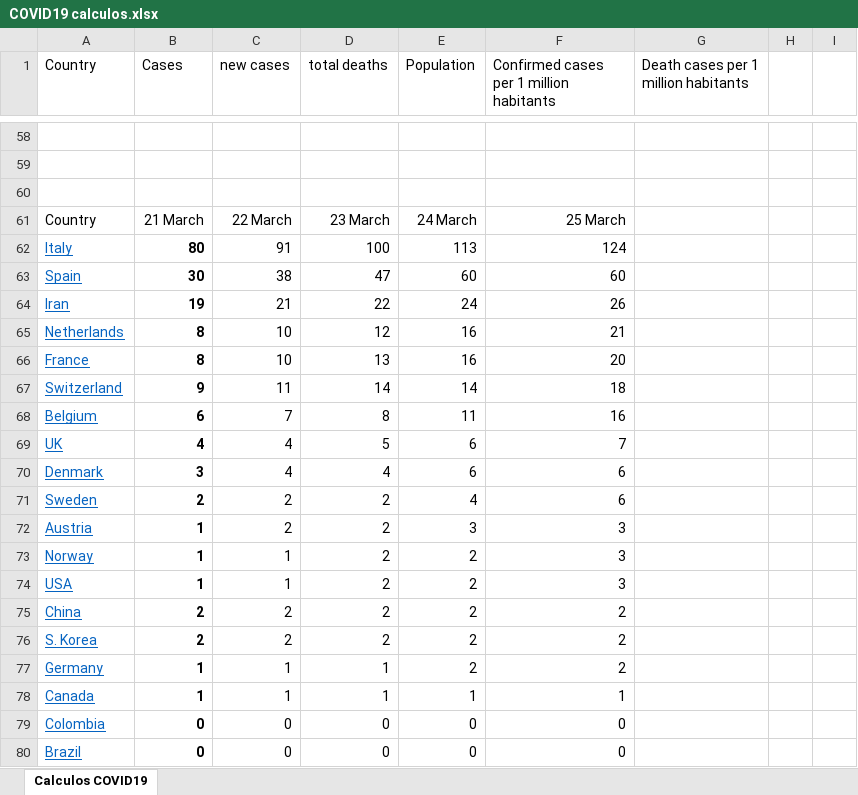
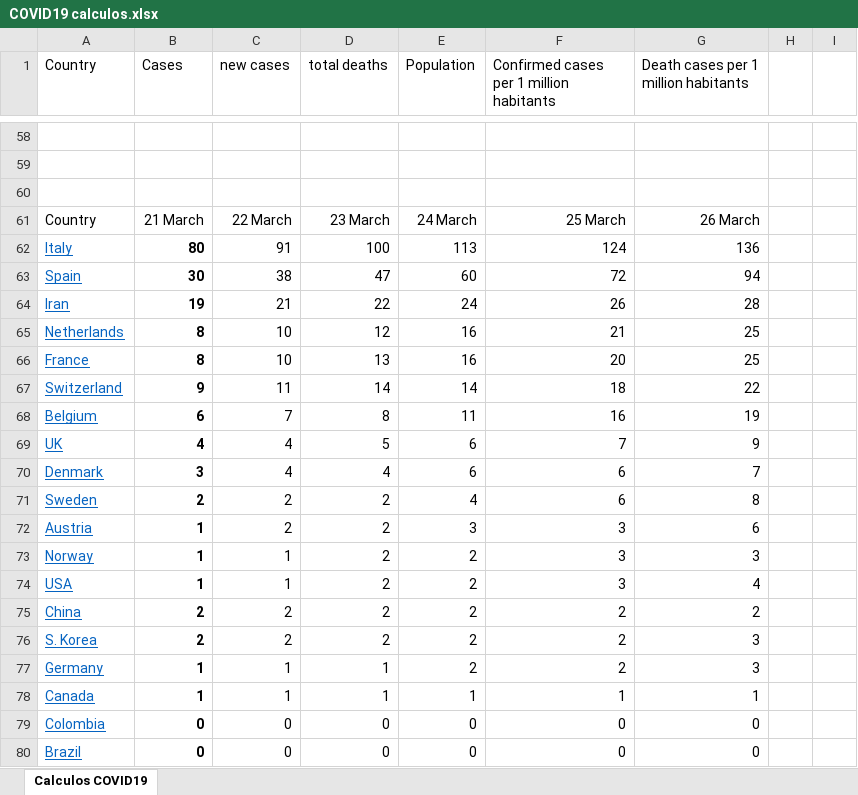
Before and after one commit to rafarams/COVID19, an Excel workbook: COVID19 calculos.xlsx, sheet Calculos COVID19, drawn as a sheet; only a part is shown, gaps mark what is left out; values as stored, in another font and other column widths than the file's, no borders; charts and pictures not drawn; the diff covers the shown part only; the diff names each change by its address in the sheet, - before the commit and + after, or states it on an @@ line.

Commit message:
upgrade 26 March

```diff
--- a/COVID19 calculos.xlsx (sheet Calculos COVID19)
+++ b/COVID19 calculos.xlsx (sheet Calculos COVID19)
-G61: (empty)
+G61: 26 March
-G62: (empty)
+G62: 136
-F63: 60
+F63: 72
-G63: (empty)
+G63: 94
-G64: (empty)
+G64: 28
-G65:G66: (empty)
+G65:G66: 25
-G67: (empty)
+G67: 22
-G68: (empty)
+G68: 19
-G69: (empty)
+G69: 9
-G70: (empty)
+G70: 7
-G71: (empty)
+G71: 8
-G72: (empty)
+G72: 6
-G73: (empty)
+G73: 3
-G74: (empty)
+G74: 4
-G75: (empty)
+G75: 2
-G76:G77: (empty)
+G76:G77: 3
-G78: (empty)
+G78: 1
-G79:G80: (empty)
+G79:G80: 0
```
Also changed, not shown: 16 added rows, 16 removed rows, 39 edited cells and cell formats elsewhere in this sheet, charts or pictures.
